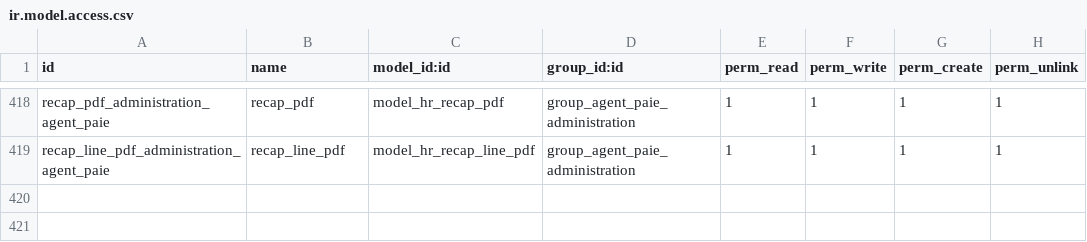
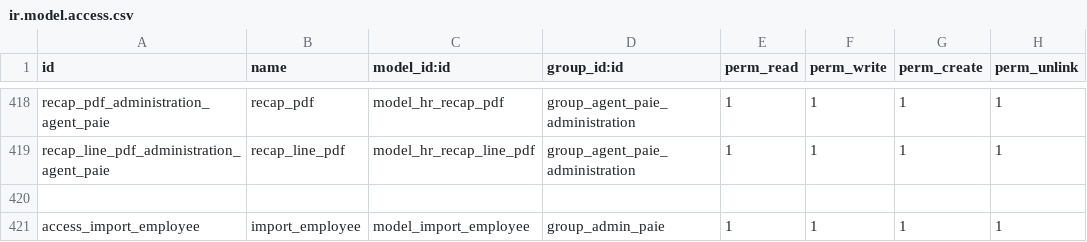
Before and after one commit to theDevSp/hr_management, a CSV file: security/ir.model.access.csv, drawn as a sheet; only a part is shown, gaps mark what is left out; the diff names each change by its address in the sheet, - before the commit and + after, or states it on an @@ line.

```diff
--- a/security/ir.model.access.csv
+++ b/security/ir.model.access.csv
+row 420: (empty)
+row 421: access_import_employee | import_employee | model_import_employee | group_admin_paie | 1 | 1 | 1 | 1
```
Also changed, not shown: 21 other files.
